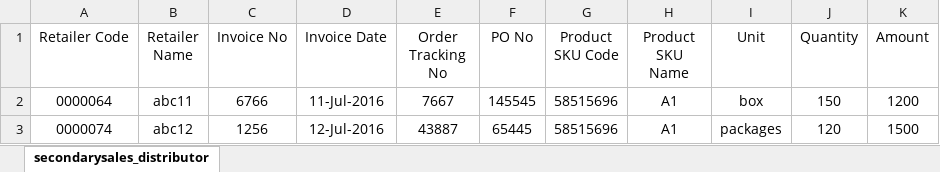
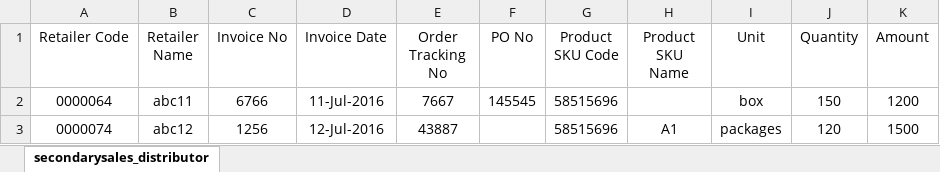
Before and after one commit to ummedji/open_re, an Excel workbook: public/assets/uploads/Uploads/secondary_sales/secondarysales_distributor.xlsx, sheet secondarysales_distributor, drawn as a sheet; values as stored, in another font and other column widths than the file's, no borders; the diff names each change by its address in the sheet, - before the commit and + after, or states it on an @@ line.

```diff
--- a/public/assets/uploads/Uploads/secondary_sales/secondarysales_distributor.xlsx (sheet secondarysales_distributor)
+++ b/public/assets/uploads/Uploads/secondary_sales/secondarysales_distributor.xlsx (sheet secondarysales_distributor)
-H2 (Product SKU Name): A1
+H2 (Product SKU Name): (empty)
-F3 (PO No): 65445
+F3 (PO No): (empty)
```
Also changed, not shown: public/assets/uploads/Uploads/budget/budget_distributor.xlsx, public/assets/uploads/Uploads/budget/budget_retailer.xlsx, 16 other files.
